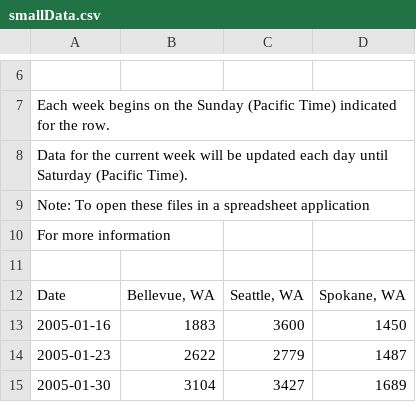
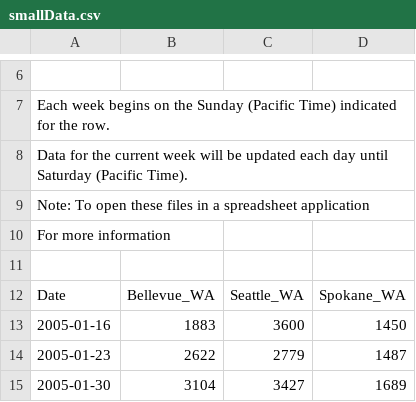
Before and after one commit to Sripradha-karkala/CS760FinalProject, a CSV file: smallData.csv, drawn as a sheet; only a part is shown, gaps mark what is left out.

Commit message:
Refactor: - Remove commas in smallData.csv that were tripping up parsing - Refactor CA constructor - Add back support for train/test splitting in addition to cv - Rename data.perturb to data.mutate. This API is still not stable. - Write comments

```diff
--- a/smallData.csv
+++ b/smallData.csv
@@ -11,3 +11,3 @@ For more information,,,
 ,,,
-Date,"Bellevue, WA","Seattle, WA","Spokane, WA"
+Date,"Bellevue_WA","Seattle_WA","Spokane_WA"
 2005-01-16,1883,3600,1450
```
Also changed, not shown: 4 other files.
